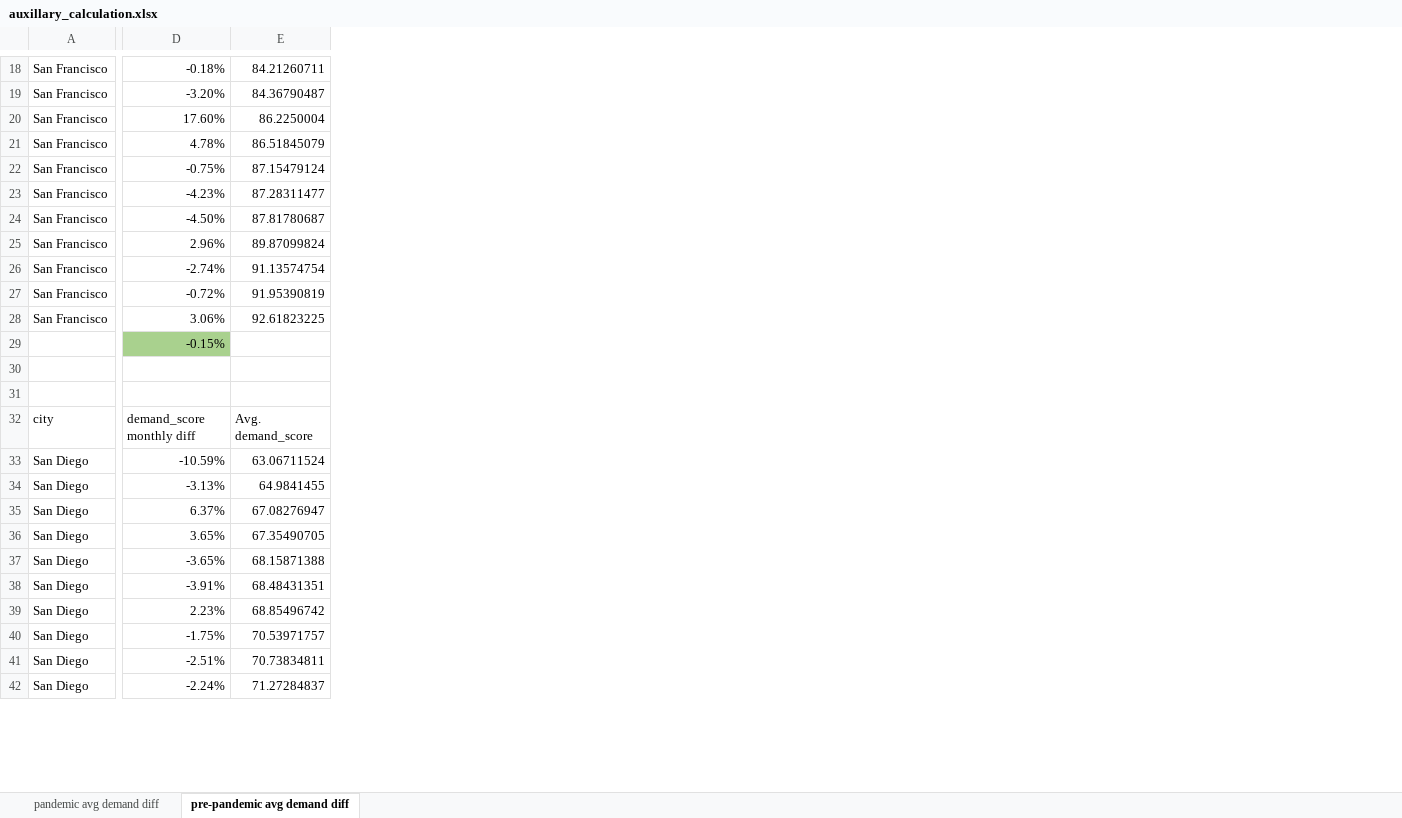
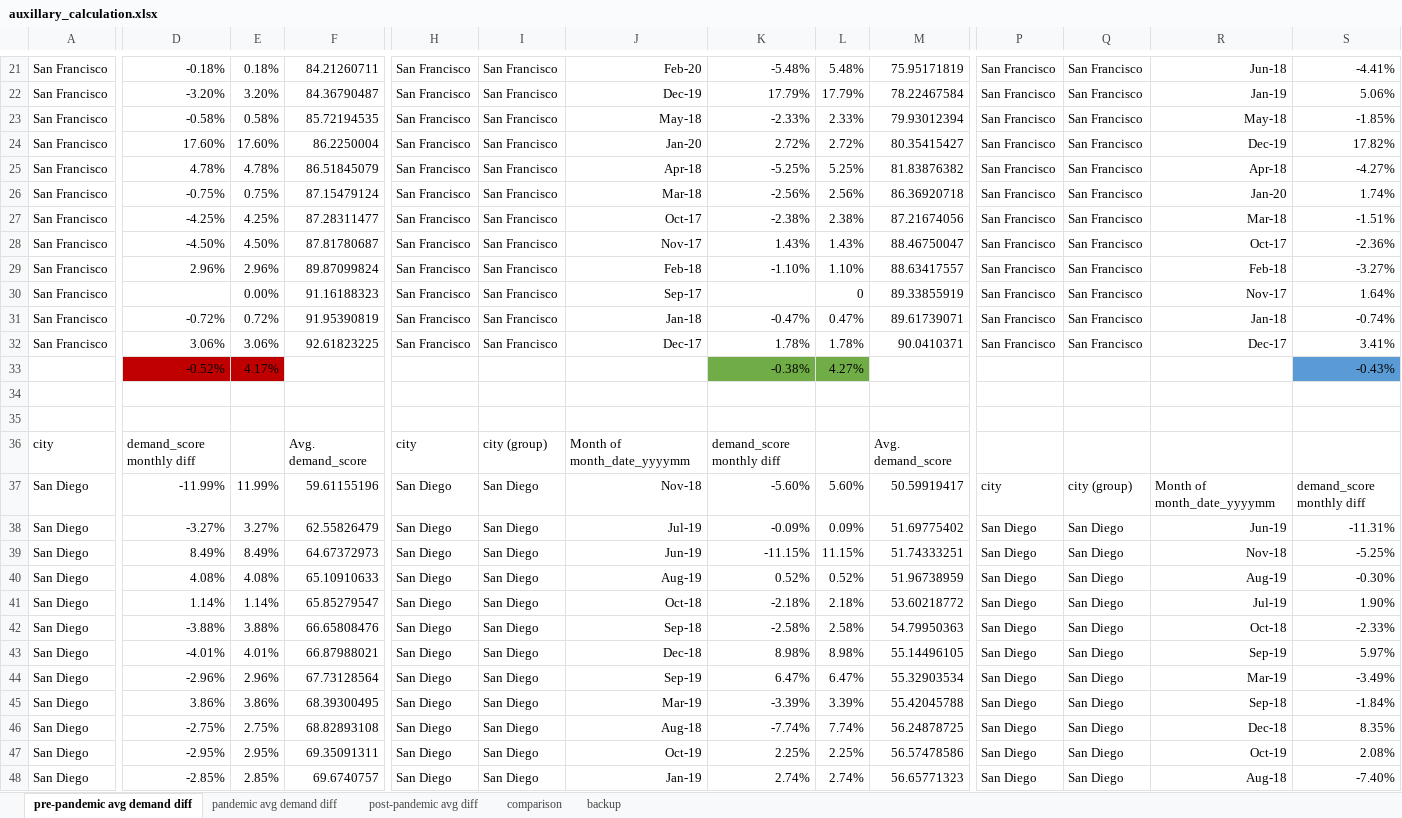
Before and after one commit to evantilu/Proptech-Project, an Excel workbook: auxillary_calculation.xlsx, sheet pre-pandemic avg demand diff, drawn as a sheet; only a part is shown, gaps mark what is left out; values as stored, in another font and other column widths than the file's, no borders; addresses are those after the commit; rows hold the shown columns only; the diff covers the shown part only; the diff names each change by its address in the sheet, - before the commit and + after, or states it on an @@ line.

```diff
--- a/auxillary_calculation.xlsx (sheet pre-pandemic avg demand diff)
+++ b/auxillary_calculation.xlsx (sheet pre-pandemic avg demand diff)
+sheet tab: post-pandemic avg diff
+sheet tab: comparison
+sheet tab: backup
@@ sheet tab order changed: pre-pandemic avg demand diff | pandemic avg demand diff | post-pandemic avg diff | comparison | backup @@
+column E, rows 21-22: 0.18% | 3.20%; rows 24-45: 17.60% | 4.78% | 0.75% | 4.25% | 4.50% | 2.96% | 0.00% | 0.72% | 3.06% | 4.17% |  |  |  | 11.99% | 3.27% | 8.49% | 4.08% | 1.14% | 3.88% | 4.01% | 2.96% | 3.86%; row 47: 2.95%
+column H, rows 21-22: San Francisco | San Francisco; rows 24-45: San Francisco | San Francisco | San Francisco | San Francisco | San Francisco | San Francisco | San Francisco | San Francisco | San Francisco |  |  |  | city | San Diego | San Diego | San Diego | San Diego | San Diego | San Diego | San Diego | San Diego | San Diego; row 47: San Diego
+column I, rows 21-22: San Francisco | San Francisco; rows 24-45: San Francisco | San Francisco | San Francisco | San Francisco | San Francisco | San Francisco | San Francisco | San Francisco | San Francisco |  |  |  | city (group) | San Diego | San Diego | San Diego | San Diego | San Diego | San Diego | San Diego | San Diego | San Diego; row 47: San Diego
+column J, rows 21-22: Feb-20 | Dec-19; rows 24-45: Jan-20 | Apr-18 | Mar-18 | Oct-17 | Nov-17 | Feb-18 | Sep-17 | Jan-18 | Dec-17 |  |  |  | Month of month_date_yyyymm | Nov-18 | Jul-19 | Jun-19 | Aug-19 | Oct-18 | Sep-18 | Dec-18 | Sep-19 | Mar-19; row 47: Oct-19
+column K, rows 21-22: -5.48% | 17.79%; rows 24-45: 2.72% | -5.25% | -2.56% | -2.38% | 1.43% | -1.10% |  | -0.47% | 1.78% | -0.38% |  |  | demand_score monthly diff | -5.60% | -0.09% | -11.15% | 0.52% | -2.18% | -2.58% | 8.98% | 6.47% | -3.39%; row 47: 2.25%
+column L, rows 21-22: 5.48% | 17.79%; rows 24-45: 2.72% | 5.25% | 2.56% | 2.38% | 1.43% | 1.10% | 0 | 0.47% | 1.78% | 4.27% |  |  |  | 5.60% | 0.09% | 11.15% | 0.52% | 2.18% | 2.58% | 8.98% | 6.47% | 3.39%; row 47: 2.25%
+column M, rows 21-22: 75.95171819 | 78.22467584; rows 24-45: 80.35415427 | 81.83876382 | 86.36920718 | 87.21674056 | 88.46750047 | 88.63417557 | 89.33855919 | 89.61739071 | 90.0410371 |  |  |  | Avg. demand_score | 50.59919417 | 51.69775402 | 51.74333251 | 51.96738959 | 53.60218772 | 54.79950363 | 55.14496105 | 55.32903534 | 55.42045788; row 47: 56.57478586
+column P, rows 21-22: San Francisco | San Francisco; rows 24-45: San Francisco | San Francisco | San Francisco | San Francisco | San Francisco | San Francisco | San Francisco | San Francisco | San Francisco |  |  |  |  | city | San Diego | San Diego | San Diego | San Diego | San Diego | San Diego | San Diego | San Diego; row 47: San Diego
+column Q, rows 21-22: San Francisco | San Francisco; rows 24-45: San Francisco | San Francisco | San Francisco | San Francisco | San Francisco | San Francisco | San Francisco | San Francisco | San Francisco |  |  |  |  | city (group) | San Diego | San Diego | San Diego | San Diego | San Diego | San Diego | San Diego | San Diego; row 47: San Diego
+column R, rows 21-22: Jun-18 | Jan-19; rows 24-45: Dec-19 | Apr-18 | Jan-20 | Mar-18 | Oct-17 | Feb-18 | Nov-17 | Jan-18 | Dec-17 |  |  |  |  | Month of month_date_yyyymm | Jun-19 | Nov-18 | Aug-19 | Jul-19 | Oct-18 | Sep-19 | Mar-19 | Sep-18; row 47: Oct-19
+column S, rows 21-22: -4.41% | 5.06%; rows 24-45: 17.82% | -4.27% | 1.74% | -1.51% | -2.36% | -3.27% | 1.64% | -0.74% | 3.41% | -0.43% |  |  |  | demand_score monthly diff | -11.31% | -5.25% | -0.30% | 1.90% | -2.33% | 5.97% | -3.49% | -1.84%; row 47: 2.08%
+row 23: San Francisco | -0.58% | 0.58% | 85.72194535 | San Francisco | San Francisco | May-18 | -2.33% | 2.33% | 79.93012394 | San Francisco | San Francisco | May-18 | -1.85%
-D27: -4.23%
+D27: -4.25%
-D30: -2.74%
+D30: (empty)
-F30: 91.13574754
+F30: 91.16188323
-D33: -0.15%
+D33: -0.52%
-D33 fill: #A9D18E
+D33 fill: #C00000
-D37: -10.59%
+D37: -11.99%
-F37: 63.06711524
+F37: 59.61155196
-D38: -3.13%
+D38: -3.27%
-F38: 64.9841455
+F38: 62.55826479
-D39: 6.37%
+D39: 8.49%
-F39: 67.08276947
+F39: 64.67372973
-D40: 3.65%
+D40: 4.08%
-F40: 67.35490705
+F40: 65.10910633
-D41: -3.65%
+D41: 1.14%
-F41: 68.15871388
+F41: 65.85279547
-D42: -3.91%
+D42: -3.88%
-F42: 68.48431351
+F42: 66.65808476
-D43: 2.23%
+D43: -4.01%
-F43: 68.85496742
+F43: 66.87988021
-D44: -1.75%
+D44: -2.96%
-F44: 70.53971757
+F44: 67.73128564
-D45: -2.51%
+D45: 3.86%
-F45: 70.73834811
+F45: 68.39300495
+row 46: San Diego | -2.75% | 2.75% | 68.82893108 | San Diego | San Diego | Aug-18 | -7.74% | 7.74% | 56.24878725 | San Diego | San Diego | Dec-18 | 8.35%
-D47: -2.24%
+D47: -2.95%
-F47: 71.27284837
+F47: 69.35091311
+row 48: San Diego | -2.85% | 2.85% | 69.6740757 | San Diego | San Diego | Jan-19 | 2.74% | 2.74% | 56.65771323 | San Diego | San Diego | Aug-18 | -7.40%
```
Also changed, not shown: 10 added rows, 2 removed rows, 1 moved row, 5 added columns, 37 edited cells and cell formats elsewhere in this sheet, sheet pandemic avg demand diff, formulas that keep their value, 3 other files.
